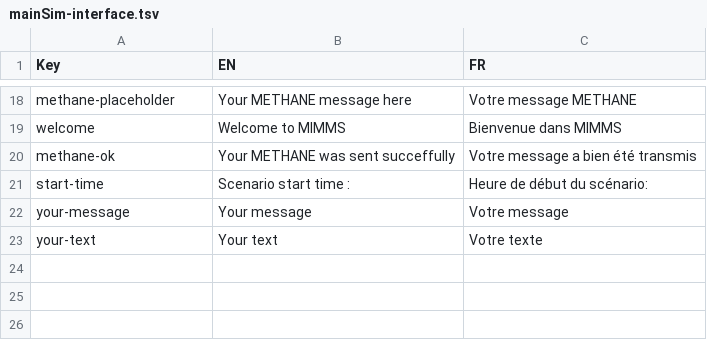
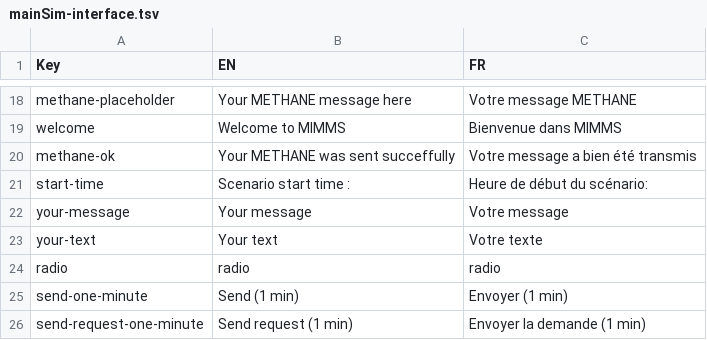
Before and after one commit to Heigvd/mimms, a TSV file: gameModel/files/translations/mainSim-interface.tsv, drawn as a sheet; only a part is shown, gaps mark what is left out; the diff names each change by its address in the sheet, - before the commit and + after, or states it on an @@ line.

```diff
--- a/gameModel/files/translations/mainSim-interface.tsv
+++ b/gameModel/files/translations/mainSim-interface.tsv
+row 24: radio | radio | radio
+row 25: send-one-minute | Send (1 min) | Envoyer (1 min)
+row 26: send-request-one-minute | Send request (1 min) | Envoyer la demande (1 min)
```
Also changed, not shown: gameModel/files/translations/mainSim-actions-tasks.tsv, 10 other files.
